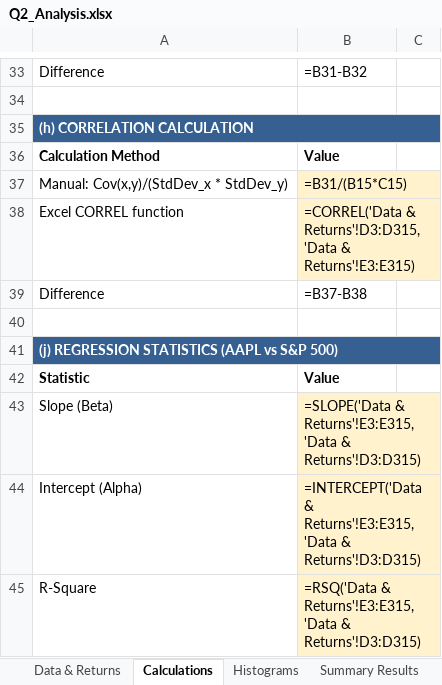
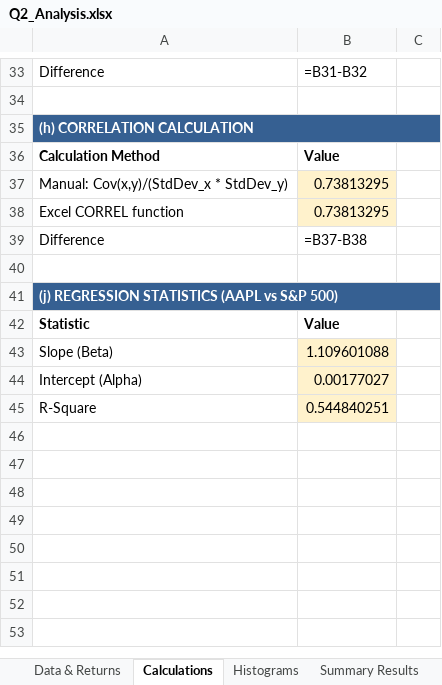
Before and after one commit to MogireMaina/Writings, an Excel workbook: Principles of Finance with Excel, Individual Report 2000w/Q2_Analysis.xlsx, sheet Calculations, drawn as a sheet; only a part is shown, gaps mark what is left out; values as stored, in another font and other column widths than the file's, no borders; formulas without a stored value are shown as written; the diff covers the shown part only; the diff names each change by its address in the sheet, - before the commit and + after, or states it on an @@ line.

```diff
--- a/Principles of Finance with Excel, Individual Report 2000w/Q2_Analysis.xlsx (sheet Calculations)
+++ b/Principles of Finance with Excel, Individual Report 2000w/Q2_Analysis.xlsx (sheet Calculations)
-B37: =B31/(B15*C15)
+B37: 0.73813295
-B38: =CORREL('Data & Returns'!D3:D315,'Data & Returns'!E3:E315)
+B38: 0.73813295
-B43: =SLOPE('Data & Returns'!E3:E315,'Data & Returns'!D3:D315)
+B43: 1.109601088
-B44: =INTERCEPT('Data & Returns'!E3:E315,'Data & Returns'!D3:D315)
+B44: 0.00177027
-B45: =RSQ('Data & Returns'!E3:E315,'Data & Returns'!D3:D315)
+B45: 0.544840251
```
Also changed, not shown: 20 edited cells elsewhere in this sheet, sheet Data & Returns, sheet Histograms, sheet Summary Results, 2 other files.
